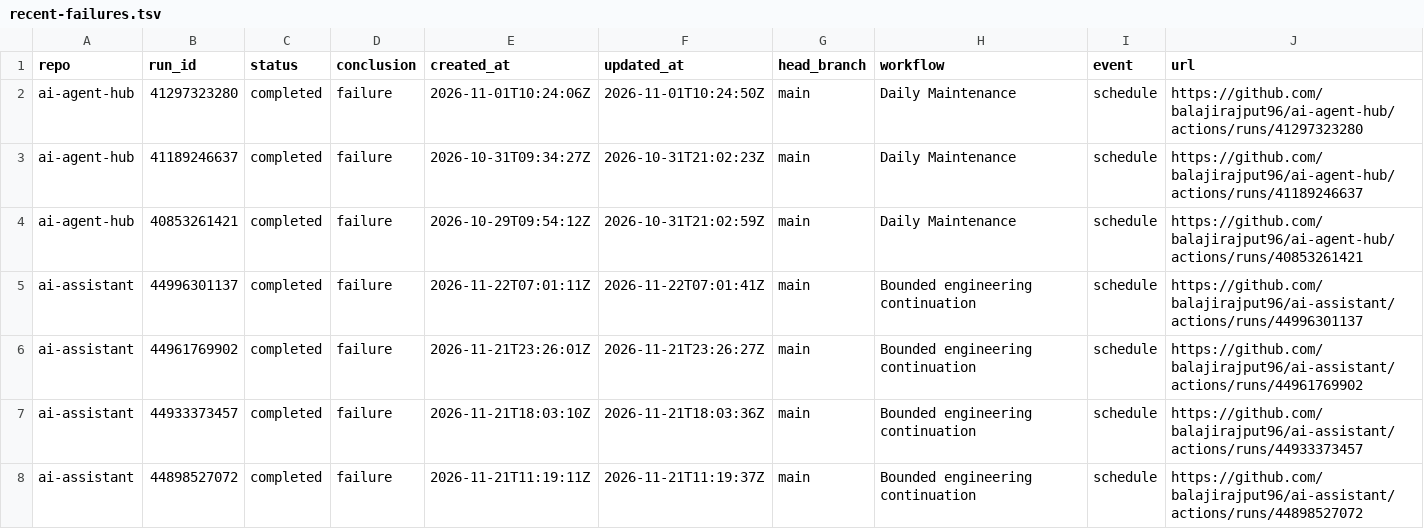
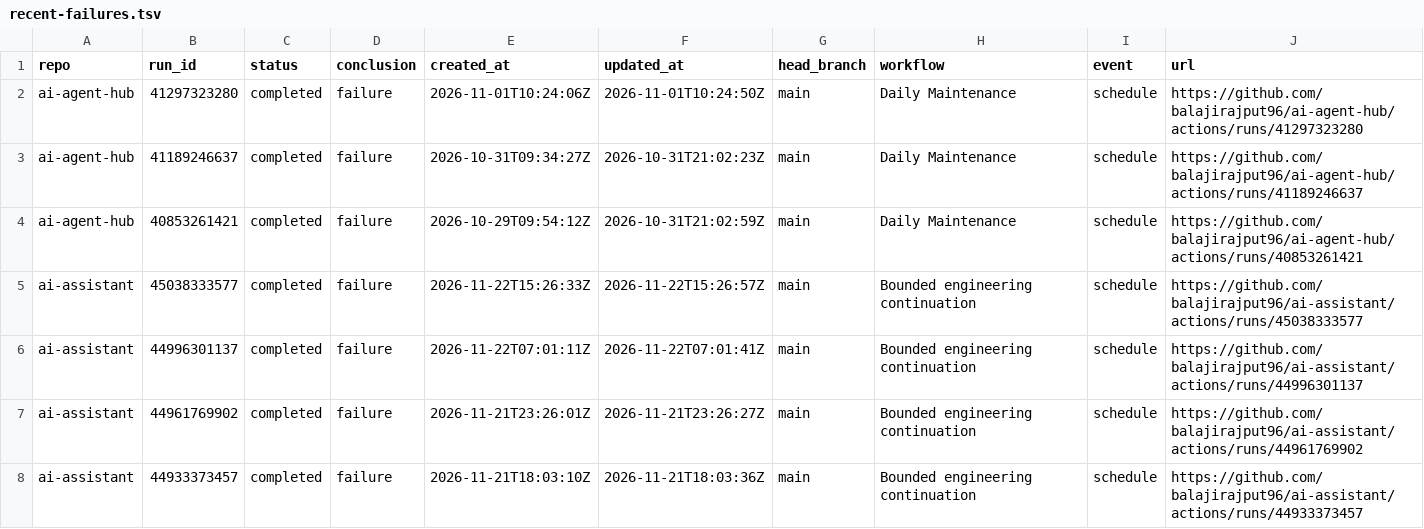
Before and after one commit to balajirajput96/github-audit-automation, a TSV file: artifacts/recent-failures.tsv, drawn as a sheet; only a part is shown; the shorter side is filled out with more unchanged rows; the diff covers the shown part only.

```diff
--- a/artifacts/recent-failures.tsv
+++ b/artifacts/recent-failures.tsv
@@ -4,2 +4,3 @@ ai-agent-hub	41189246637	completed	failure	2026-10-31T09:34:27Z	2026-10-31T21:02
 ai-agent-hub	40853261421	completed	failure	2026-10-29T09:54:12Z	2026-10-31T21:02:59Z	main	Daily Maintenance	schedule	https://github.com/balajirajput96/ai-agent-hub/actions/runs/40853261421
+ai-assistant	45038333577	completed	failure	2026-11-22T15:26:33Z	2026-11-22T15:26:57Z	main	Bounded engineering continuation	schedule	https://github.com/balajirajput96/ai-assistant/actions/runs/45038333577
 ai-assistant	44996301137	completed	failure	2026-11-22T07:01:11Z	2026-11-22T07:01:41Z	main	Bounded engineering continuation	schedule	https://github.com/balajirajput96/ai-assistant/actions/runs/44996301137
```
Also changed, not shown: 2 removed rows and 4 edited cells elsewhere in this file, artifacts/recent-runs.tsv, 3 other files.
